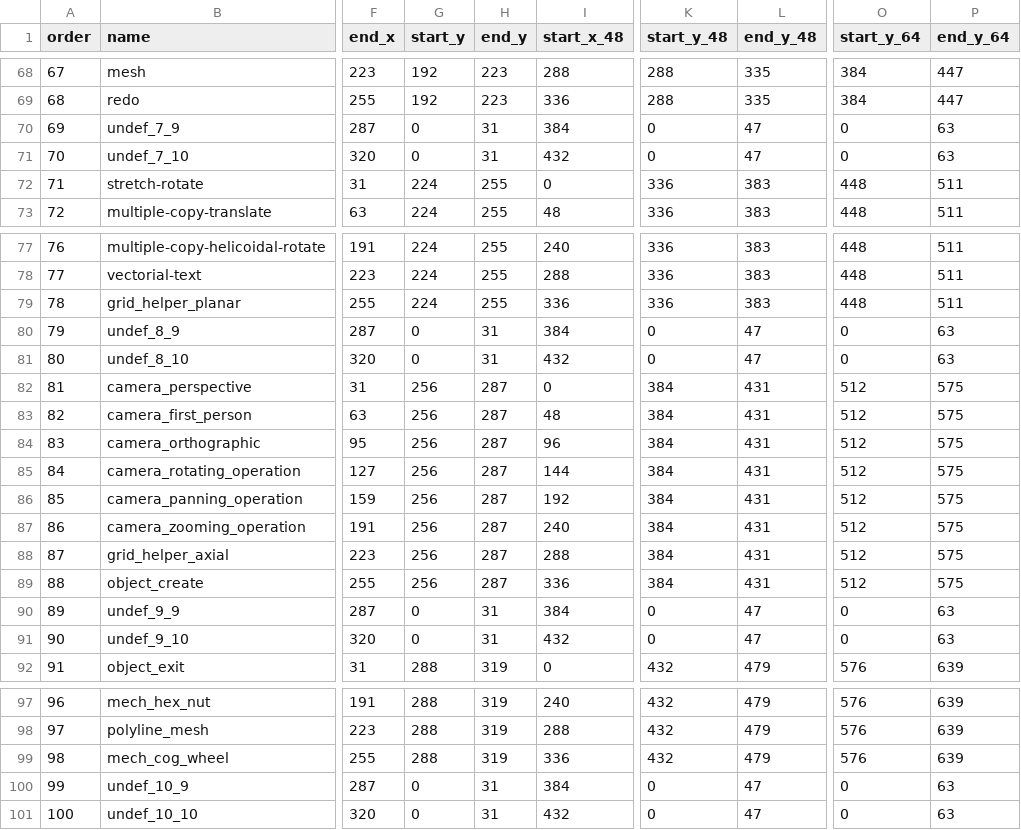
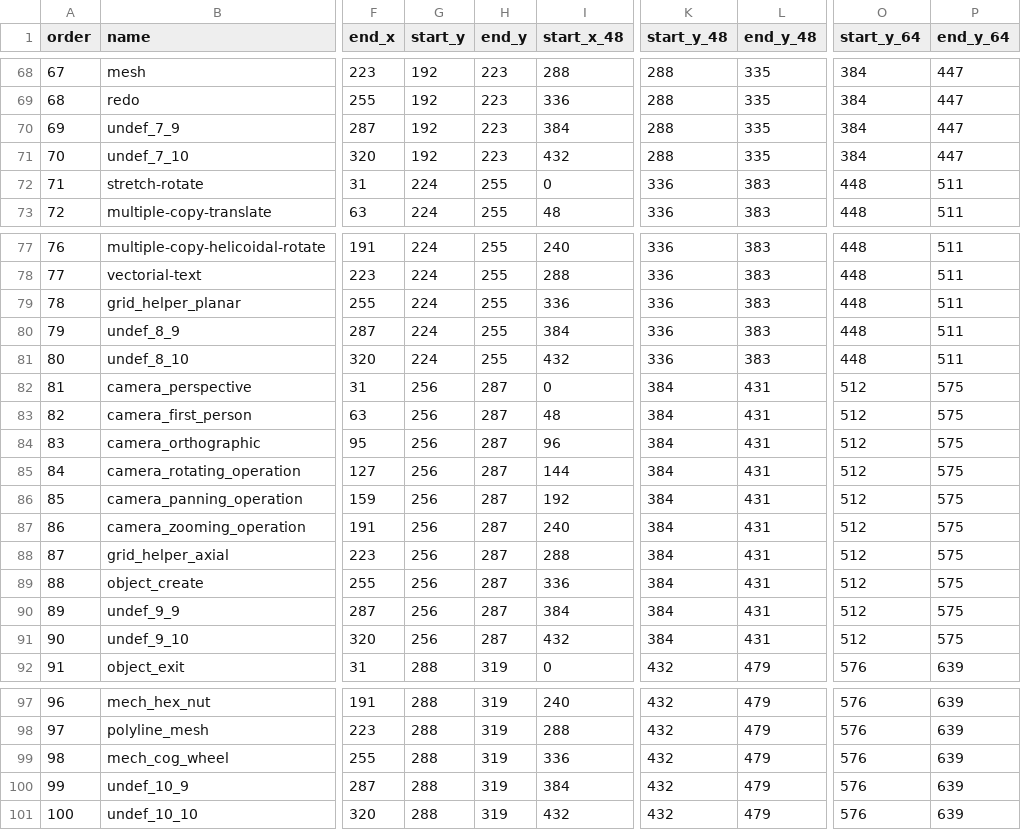
Before and after one commit to alfu32/k3d, a CSV file: assets/icons.mapping.csv, drawn as a sheet; only a part is shown, gaps mark what is left out; the diff covers the shown part only; the diff names each change by its address in the sheet, - before the commit and + after, or states it on an @@ line.

```diff
--- a/assets/icons.mapping.csv
+++ b/assets/icons.mapping.csv
-G70:G71 (start_y): 0
+G70:G71 (start_y): 192
-H70:H71 (end_y): 31
+H70:H71 (end_y): 223
-K70:K71 (start_y_48): 0
+K70:K71 (start_y_48): 288
-L70:L71 (end_y_48): 47
+L70:L71 (end_y_48): 335
-O70:O71 (start_y_64): 0
+O70:O71 (start_y_64): 384
-P70:P71 (end_y_64): 63
+P70:P71 (end_y_64): 447
-G80:G81 (start_y): 0
+G80:G81 (start_y): 224
-H80:H81 (end_y): 31
+H80:H81 (end_y): 255
-K80:K81 (start_y_48): 0
+K80:K81 (start_y_48): 336
-L80:L81 (end_y_48): 47
+L80:L81 (end_y_48): 383
-O80:O81 (start_y_64): 0
+O80:O81 (start_y_64): 448
-P80:P81 (end_y_64): 63
+P80:P81 (end_y_64): 511
-G90:G91 (start_y): 0
+G90:G91 (start_y): 256
-H90:H91 (end_y): 31
+H90:H91 (end_y): 287
-K90:K91 (start_y_48): 0
+K90:K91 (start_y_48): 384
-L90:L91 (end_y_48): 47
+L90:L91 (end_y_48): 431
-O90:O91 (start_y_64): 0
+O90:O91 (start_y_64): 512
-P90:P91 (end_y_64): 63
+P90:P91 (end_y_64): 575
-G100:G101 (start_y): 0
+G100:G101 (start_y): 288
-H100:H101 (end_y): 31
+H100:H101 (end_y): 319
-K100:K101 (start_y_48): 0
+K100:K101 (start_y_48): 432
-L100:L101 (end_y_48): 47
+L100:L101 (end_y_48): 479
-O100:O101 (start_y_64): 0
+O100:O101 (start_y_64): 576
-P100:P101 (end_y_64): 63
+P100:P101 (end_y_64): 639
```
Also changed, not shown: 61 edited cells elsewhere in this file.
